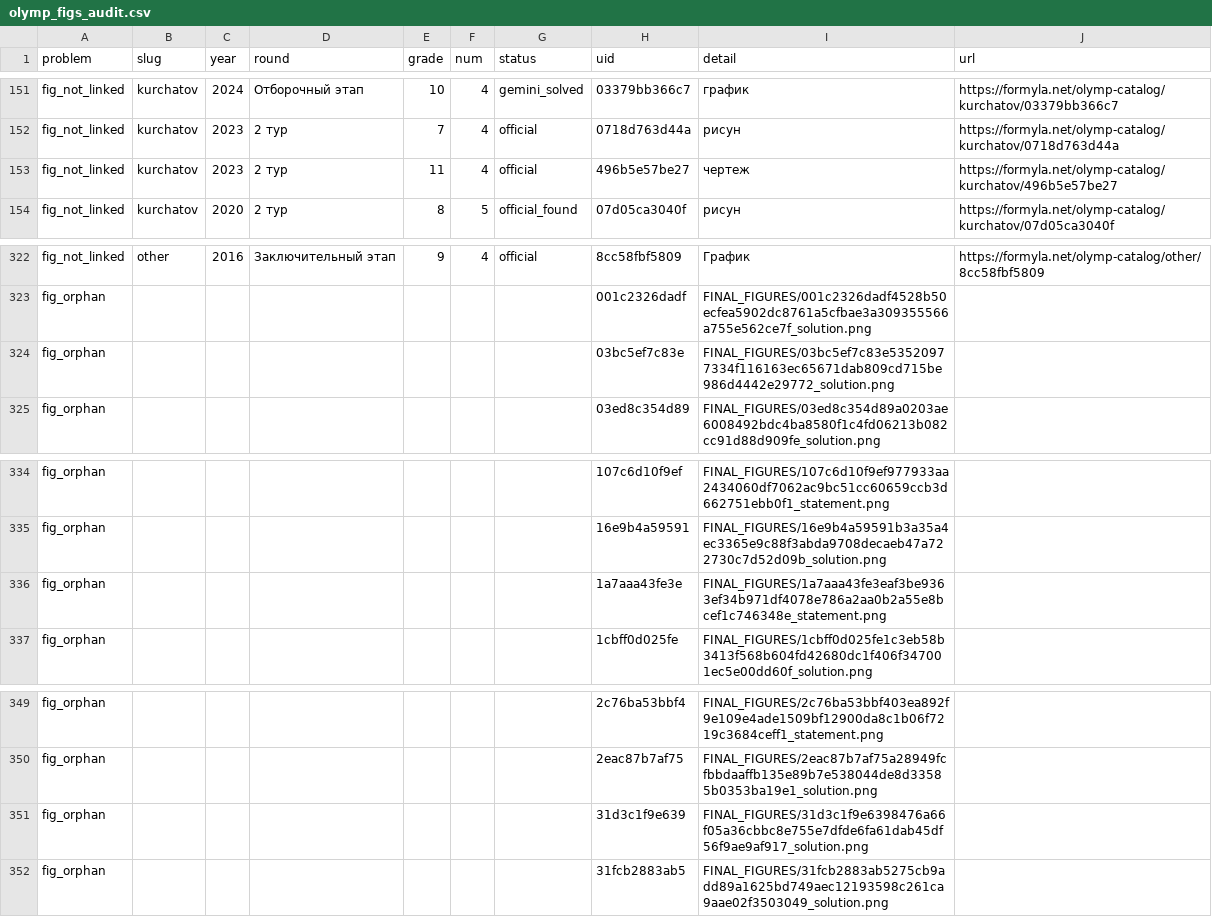
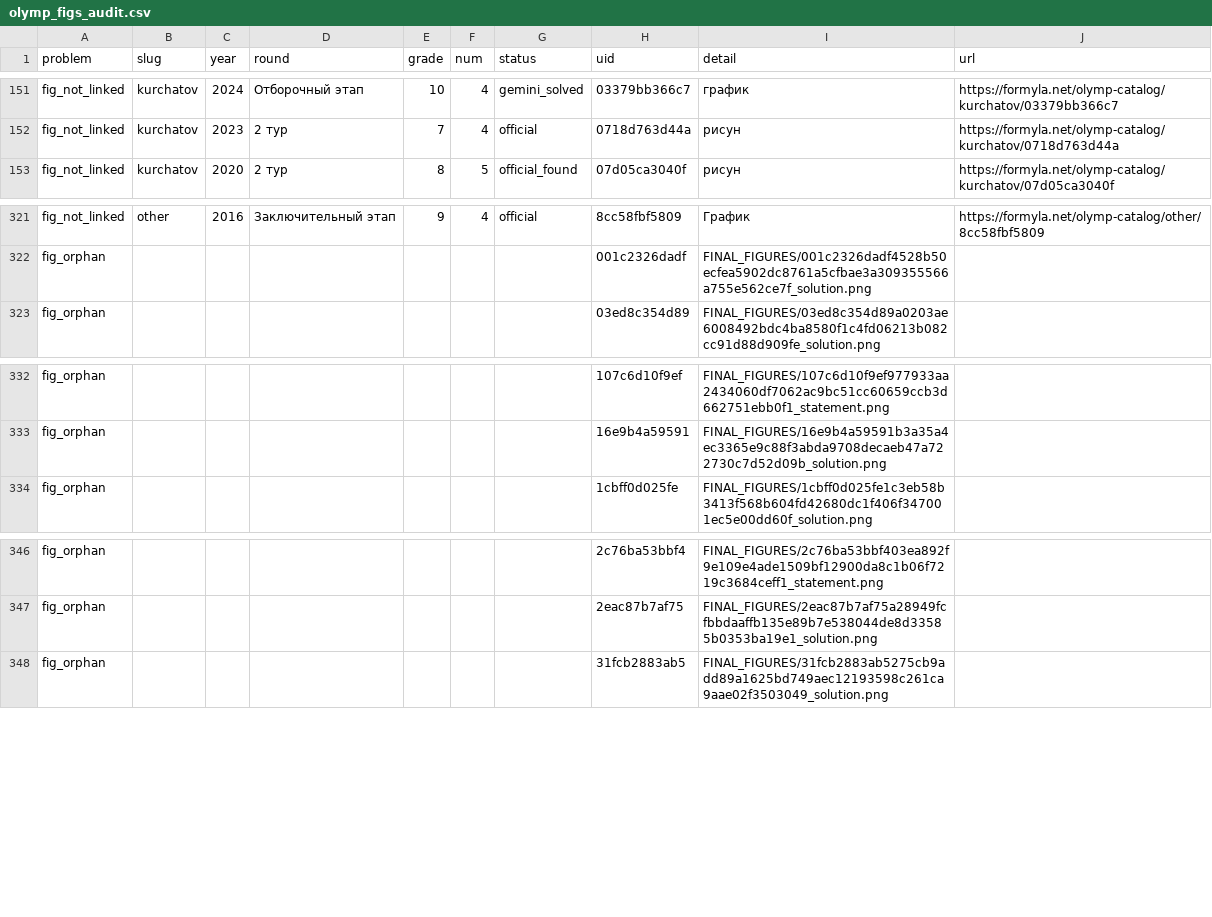
Before and after one commit to victorkrivenko4949-commits/FORMYLA, a CSV file: reports/olymp_figs_audit.csv, drawn as a sheet; only a part is shown, gaps mark what is left out.

Commit message:
audit: fix orphan figures + report [skip ci]

```diff
--- a/reports/olymp_figs_audit.csv
+++ b/reports/olymp_figs_audit.csv
@@ -152,3 +152,2 @@ fig_not_linked,kurchatov,2024,Отборочный этап,10,4,gemini_solved,0
 fig_not_linked,kurchatov,2023,2 тур,7,4,official,0718d763d44a,рисун,https://formyla.net/olymp-catalog/kurchatov/0718d763d44a
-fig_not_linked,kurchatov,2023,2 тур,11,4,official,496b5e57be27,чертеж,https://formyla.net/olymp-catalog/kurchatov/496b5e57be27
 fig_not_linked,kurchatov,2020,2 тур,8,5,official_found,07d05ca3040f,рисун,https://formyla.net/olymp-catalog/kurchatov/07d05ca3040f
@@ -323,3 +322,2 @@ fig_not_linked,other,2016,Заключительный этап,9,4,official,8cc
 fig_orphan,,,,,,,001c2326dadf,FINAL_FIGURES/001c2326dadf4528b50ecfea5902dc8761a5cfbae3a309355566a755e562ce7f_solution.png,
-fig_orphan,,,,,,,03bc5ef7c83e,FINAL_FIGURES/03bc5ef7c83e53520977334f116163ec65671dab809cd715be986d4442e29772_solution.png,
 fig_orphan,,,,,,,03ed8c354d89,FINAL_FIGURES/03ed8c354d89a0203ae6008492bdc4ba8580f1c4fd06213b082cc91d88d909fe_solution.png,
@@ -335,3 +333,2 @@ fig_orphan,,,,,,,107c6d10f9ef,FINAL_FIGURES/107c6d10f9ef977933aa2434060df7062ac9
 fig_orphan,,,,,,,16e9b4a59591,FINAL_FIGURES/16e9b4a59591b3a35a4ec3365e9c88f3abda9708decaeb47a722730c7d52d09b_solution.png,
-fig_orphan,,,,,,,1a7aaa43fe3e,FINAL_FIGURES/1a7aaa43fe3eaf3be9363ef34b971df4078e786a2aa0b2a55e8bcef1c746348e_statement.png,
 fig_orphan,,,,,,,1cbff0d025fe,FINAL_FIGURES/1cbff0d025fe1c3eb58b3413f568b604fd42680dc1f406f347001ec5e00dd60f_solution.png,
@@ -350,3 +347,2 @@ fig_orphan,,,,,,,2c76ba53bbf4,FINAL_FIGURES/2c76ba53bbf403ea892f9e109e4ade1509bf
 fig_orphan,,,,,,,2eac87b7af75,FINAL_FIGURES/2eac87b7af75a28949fcfbbdaaffb135e89b7e538044de8d33585b0353ba19e1_solution.png,
-fig_orphan,,,,,,,31d3c1f9e639,FINAL_FIGURES/31d3c1f9e6398476a66f05a36cbbc8e755e7dfde6fa61dab45df56f9ae9af917_solution.png,
 fig_orphan,,,,,,,31fcb2883ab5,FINAL_FIGURES/31fcb2883ab5275cb9add89a1625bd749aec12193598c261ca9aae02f3503049_solution.png,
```
Also changed, not shown: 4 other files.
